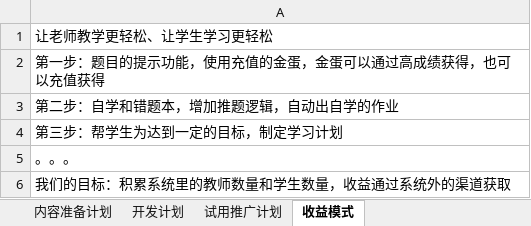
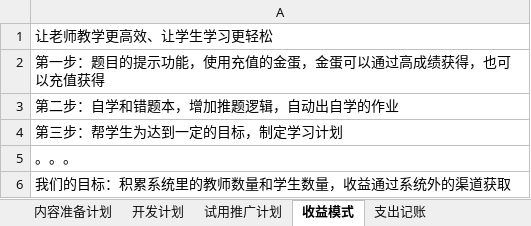
Before and after one commit to terry237/workspace-sxj, an Excel workbook: document/工作计划.xlsx, sheet 收益模式, drawn as a sheet; values as stored, in another font and other column widths than the file's, no borders; the diff names each change by its address in the sheet, - before the commit and + after, or states it on an @@ line.

```diff
--- a/document/工作计划.xlsx (sheet 收益模式)
+++ b/document/工作计划.xlsx (sheet 收益模式)
+sheet tab: 支出记账
-A1: 让老师教学更轻松、让学生学习更轻松
+A1: 让老师教学更高效、让学生学习更轻松
```
Also changed, not shown: sheet 内容准备计划, sheet 开发计划, sheet 试用推广计划.
